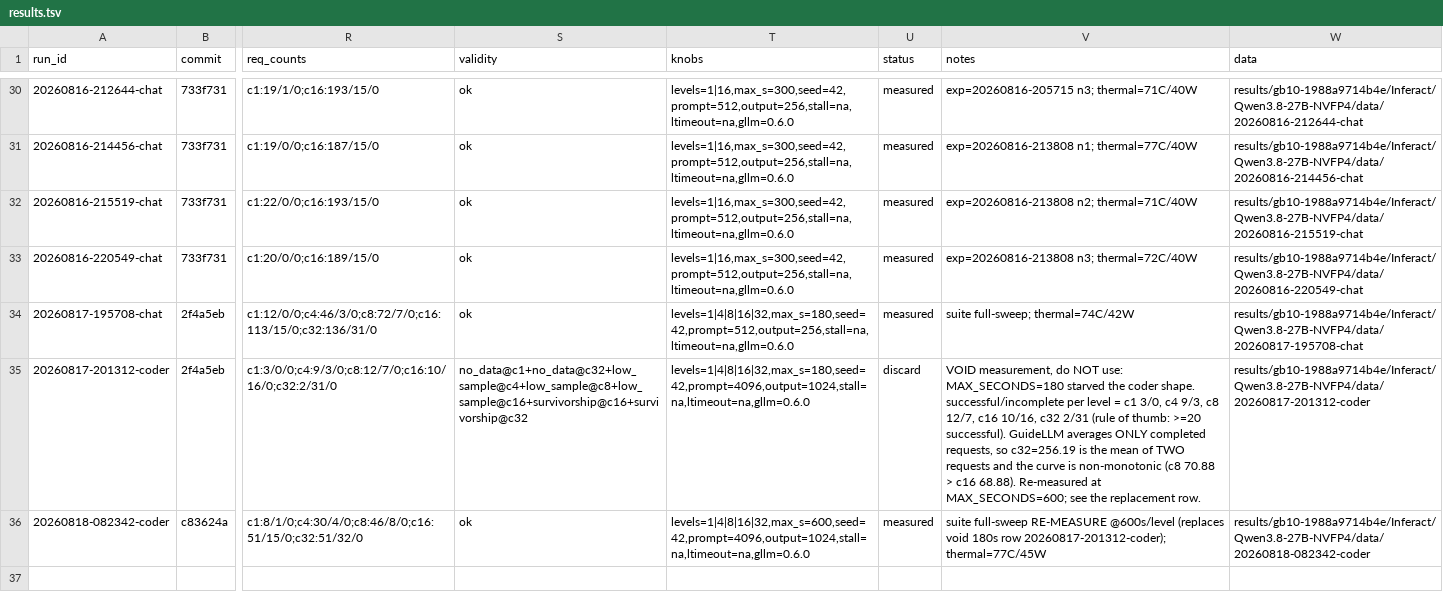
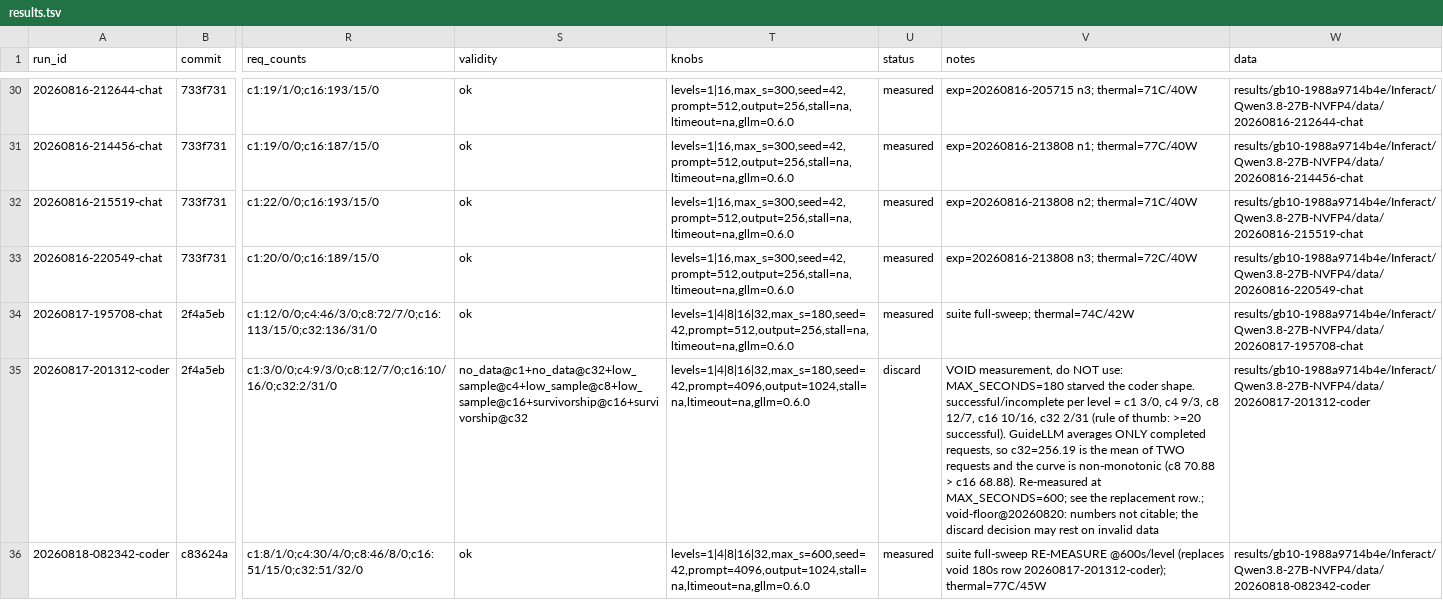
Before and after one commit to josephkern/autohomelab, a TSV file: results/gb10-1988a9714b4e/Inferact/Qwen3.8-27B-NVFP4/results.tsv, drawn as a sheet; only a part is shown, gaps mark what is left out; the diff names each change by its address in the sheet, - before the commit and + after, or states it on an @@ line.

```diff
--- a/results/gb10-1988a9714b4e/Inferact/Qwen3.8-27B-NVFP4/results.tsv
+++ b/results/gb10-1988a9714b4e/Inferact/Qwen3.8-27B-NVFP4/results.tsv
-V35 (notes): …the replacement row.
+V35 (notes): …the replacement row.; void-floor@20260820: numbers not citable; the discard decision may rest on invalid data
```
Also changed, not shown: results/aggregate.tsv, results/gb10-1988a9714b4e/DavidAU/Qwen3.6-27B-Fable-Fusion-711-Uncensored-Heretic-NM-DAU-NEO-MAX-MTP-GGUF/results.tsv, 3 other files.
